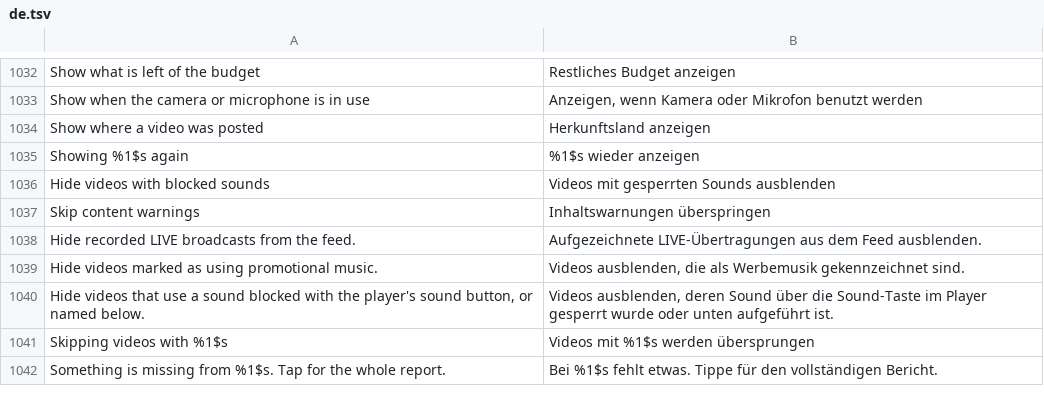
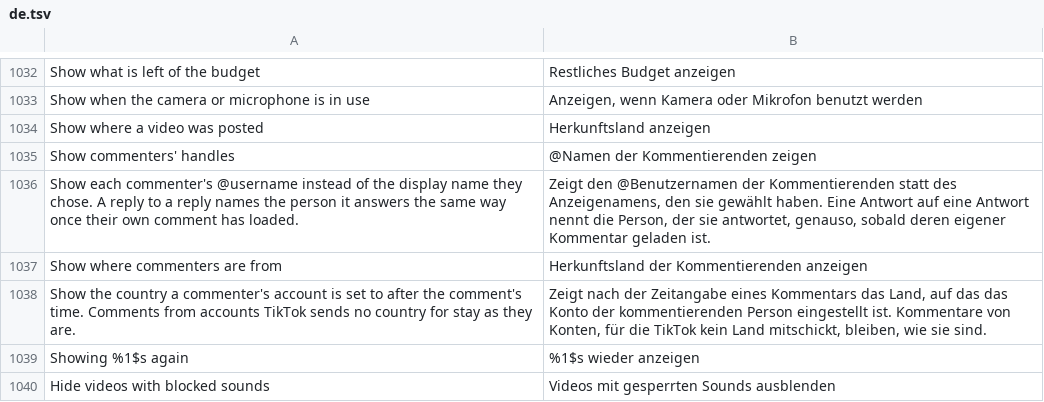
Before and after one commit to Nezumi-2711/HushFeed, a TSV file: extensions/tiktok/src/main/l10n/de.tsv, drawn as a sheet; only a part is shown, gaps mark what is left out; the shorter side is filled out with more unchanged rows.

```diff
--- a/extensions/tiktok/src/main/l10n/de.tsv
+++ b/extensions/tiktok/src/main/l10n/de.tsv
@@ -1034,2 +1034,6 @@ Show when the camera or microphone is in use	Anzeigen, wenn Kamera oder Mikrofon
 Show where a video was posted	Herkunftsland anzeigen
+Show commenters' handles	@Namen der Kommentierenden zeigen
+Show each commenter's @username instead of the display name they chose. A reply to a reply names the person it answers the same way once their own comment has loaded.	Zeigt den @Benutzernamen der Kommentierenden statt des Anzeigenamens, den sie gewählt haben. Eine Antwort auf eine Antwort nennt die Person, der sie antwortet, genauso, sobald deren eigener Kommentar geladen ist.
+Show where commenters are from	Herkunftsland der Kommentierenden anzeigen
+Show the country a commenter's account is set to after the comment's time. Comments from accounts TikTok sends no country for stay as they are.	Zeigt nach der Zeitangabe eines Kommentars das Land, auf das das Konto der kommentierenden Person eingestellt ist. Kommentare von Konten, für die TikTok kein Land mitschickt, bleiben, wie sie sind.
 Showing %1$s again	%1$s wieder anzeigen
```
Also changed, not shown: extensions/tiktok/src/main/l10n/az.tsv, extensions/tiktok/src/main/l10n/es.tsv, 19 other files.
